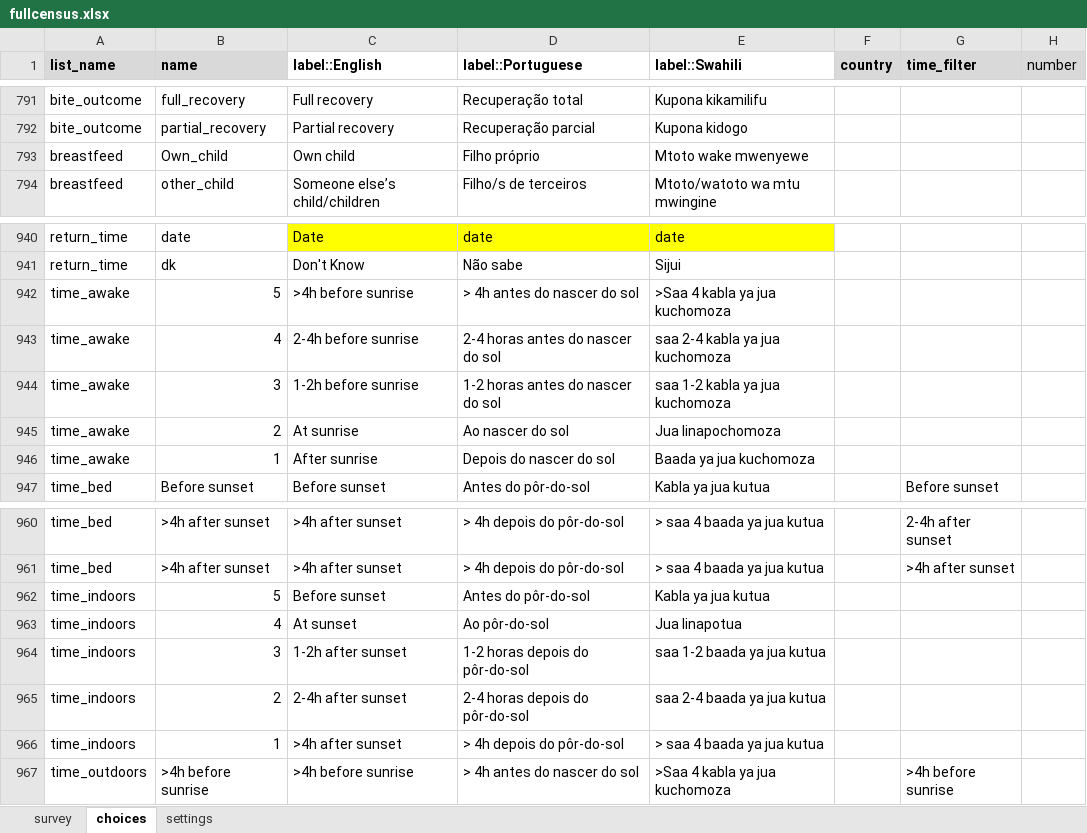
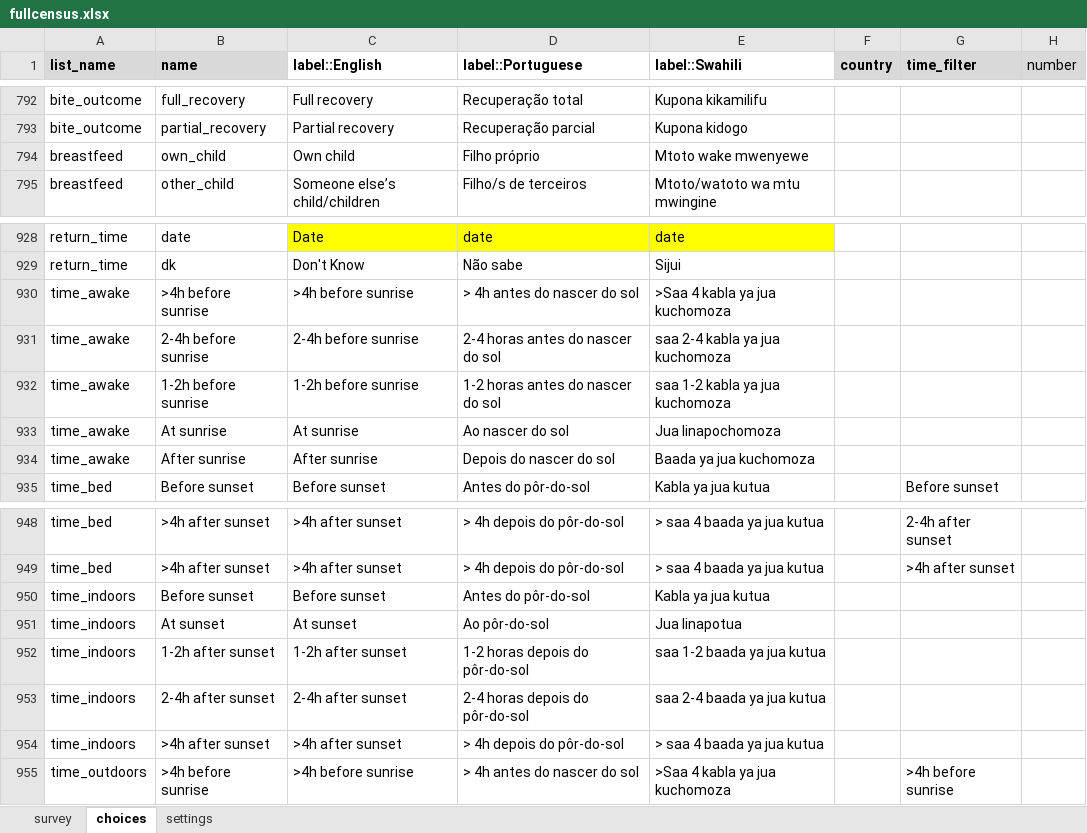
Before and after one commit to EldoElobolobo/bohemia, an Excel workbook: forms/fullcensus/fullcensus.xlsx, sheet choices, drawn as a sheet; only a part is shown, gaps mark what is left out; values as stored, in another font and other column widths than the file's, no borders; charts and pictures and conditional formats not drawn; addresses are those after the commit; the diff covers the shown part only; the diff names each change by its address in the sheet, - before the commit and + after, or states it on an @@ line.

```diff
--- a/forms/fullcensus/fullcensus.xlsx (sheet choices)
+++ b/forms/fullcensus/fullcensus.xlsx (sheet choices)
-B794 (name): Own_child
+B794 (name): own_child
-B930 (name): 5
+B930 (name): >4h before sunrise
-B931 (name): 4
+B931 (name): 2-4h before sunrise
-B932 (name): 3
+B932 (name): 1-2h before sunrise
-B933 (name): 2
+B933 (name): At sunrise
-B934 (name): 1
+B934 (name): After sunrise
-B950 (name): 5
+B950 (name): Before sunset
-B951 (name): 4
+B951 (name): At sunset
-B952 (name): 3
+B952 (name): 1-2h after sunset
-B953 (name): 2
+B953 (name): 2-4h after sunset
-B954 (name): 1
+B954 (name): >4h after sunset
```
Also changed, not shown: 3 added rows and 14 removed rows elsewhere in this sheet, sheet survey, sheet settings, 1 other file.
